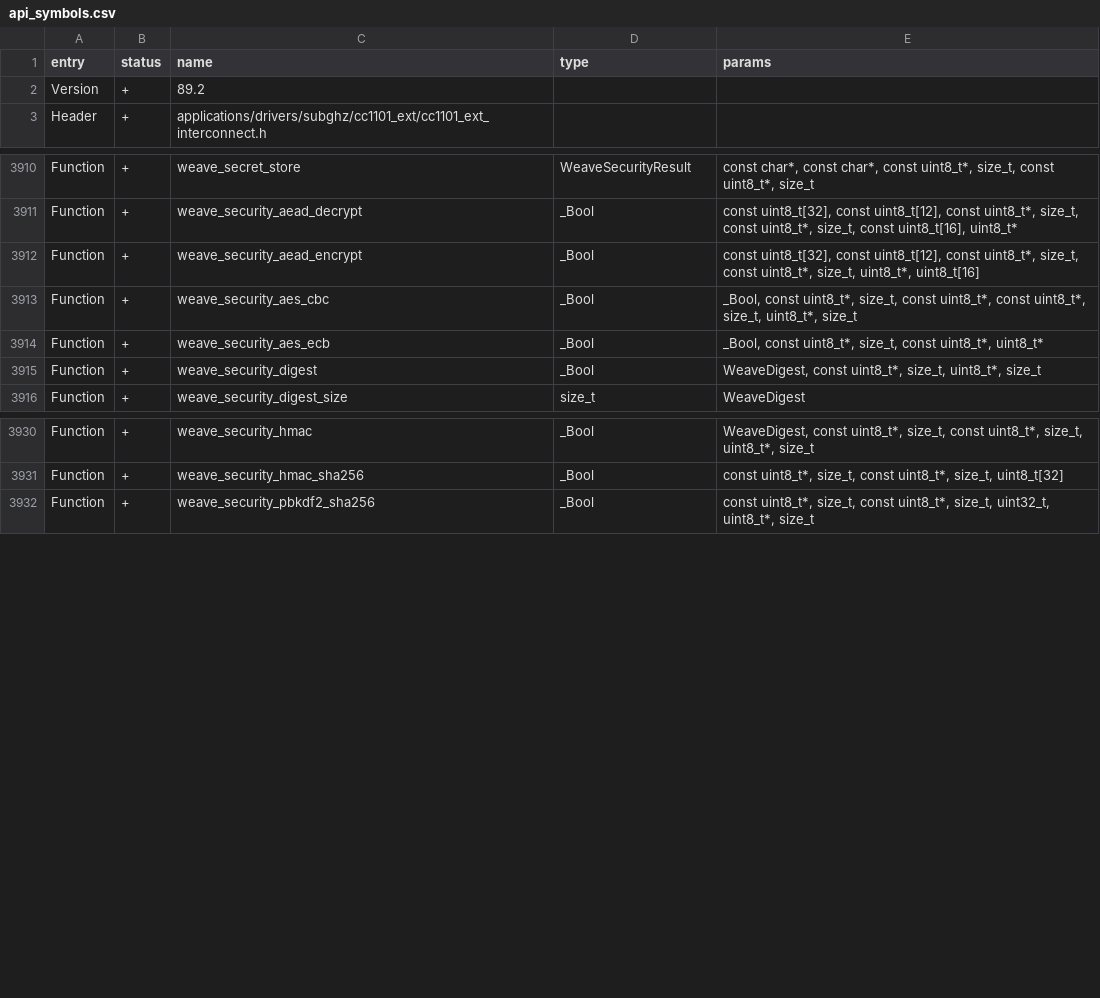
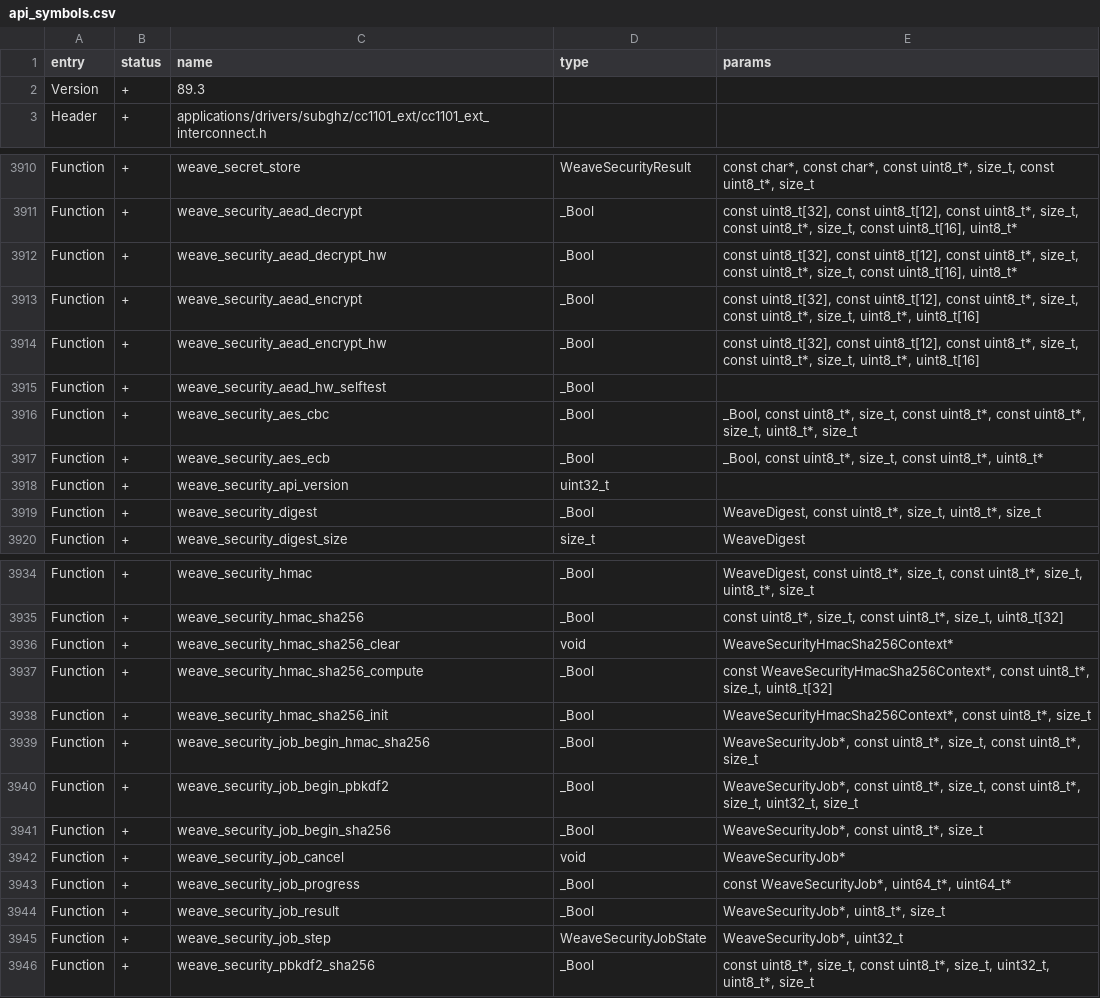
Before and after one commit to Nullmess/Weave, a CSV file: firmware/targets/f7/api_symbols.csv, drawn as a sheet; only a part is shown, gaps mark what is left out.

```diff
--- a/firmware/targets/f7/api_symbols.csv
+++ b/firmware/targets/f7/api_symbols.csv
@@ -1,3 +1,3 @@
 entry,status,name,type,params
-Version,+,89.2,,
+Version,+,89.3,,
 Header,+,applications/drivers/subghz/cc1101_ext/cc1101_ext_interconnect.h,,
@@ -3911,5 +3911,9 @@ Function,+,weave_secret_store,WeaveSecurityResult,"const char*, const char*, con
 Function,+,weave_security_aead_decrypt,_Bool,"const uint8_t[32], const uint8_t[12], const uint8_t*, size_t, const uint8_t*, size_t, const uint8_t[16], uint8_t*"
+Function,+,weave_security_aead_decrypt_hw,_Bool,"const uint8_t[32], const uint8_t[12], const uint8_t*, size_t, const uint8_t*, size_t, const uint8_t[16], uint8_t*"
 Function,+,weave_security_aead_encrypt,_Bool,"const uint8_t[32], const uint8_t[12], const uint8_t*, size_t, const uint8_t*, size_t, uint8_t*, uint8_t[16]"
+Function,+,weave_security_aead_encrypt_hw,_Bool,"const uint8_t[32], const uint8_t[12], const uint8_t*, size_t, const uint8_t*, size_t, uint8_t*, uint8_t[16]"
+Function,+,weave_security_aead_hw_selftest,_Bool,
 Function,+,weave_security_aes_cbc,_Bool,"_Bool, const uint8_t*, size_t, const uint8_t*, const uint8_t*, size_t, uint8_t*, size_t"
 Function,+,weave_security_aes_ecb,_Bool,"_Bool, const uint8_t*, size_t, const uint8_t*, uint8_t*"
+Function,+,weave_security_api_version,uint32_t,
 Function,+,weave_security_digest,_Bool,"WeaveDigest, const uint8_t*, size_t, uint8_t*, size_t"
@@ -3931,2 +3935,12 @@ Function,+,weave_security_hmac,_Bool,"WeaveDigest, const uint8_t*, size_t, const
 Function,+,weave_security_hmac_sha256,_Bool,"const uint8_t*, size_t, const uint8_t*, size_t, uint8_t[32]"
+Function,+,weave_security_hmac_sha256_clear,void,WeaveSecurityHmacSha256Context*
+Function,+,weave_security_hmac_sha256_compute,_Bool,"const WeaveSecurityHmacSha256Context*, const uint8_t*, size_t, uint8_t[32]"
+Function,+,weave_security_hmac_sha256_init,_Bool,"WeaveSecurityHmacSha256Context*, const uint8_t*, size_t"
+Function,+,weave_security_job_begin_hmac_sha256,_Bool,"WeaveSecurityJob*, const uint8_t*, size_t, const uint8_t*, size_t"
+Function,+,weave_security_job_begin_pbkdf2,_Bool,"WeaveSecurityJob*, const uint8_t*, size_t, const uint8_t*, size_t, uint32_t, size_t"
+Function,+,weave_security_job_begin_sha256,_Bool,"WeaveSecurityJob*, const uint8_t*, size_t"
+Function,+,weave_security_job_cancel,void,WeaveSecurityJob*
+Function,+,weave_security_job_progress,_Bool,"const WeaveSecurityJob*, uint64_t*, uint64_t*"
+Function,+,weave_security_job_result,_Bool,"WeaveSecurityJob*, uint8_t*, size_t"
+Function,+,weave_security_job_step,WeaveSecurityJobState,"WeaveSecurityJob*, uint32_t"
 Function,+,weave_security_pbkdf2_sha256,_Bool,"const uint8_t*, size_t, const uint8_t*, size_t, uint32_t, uint8_t*, size_t"
```
Also changed, not shown: 35 other files.
